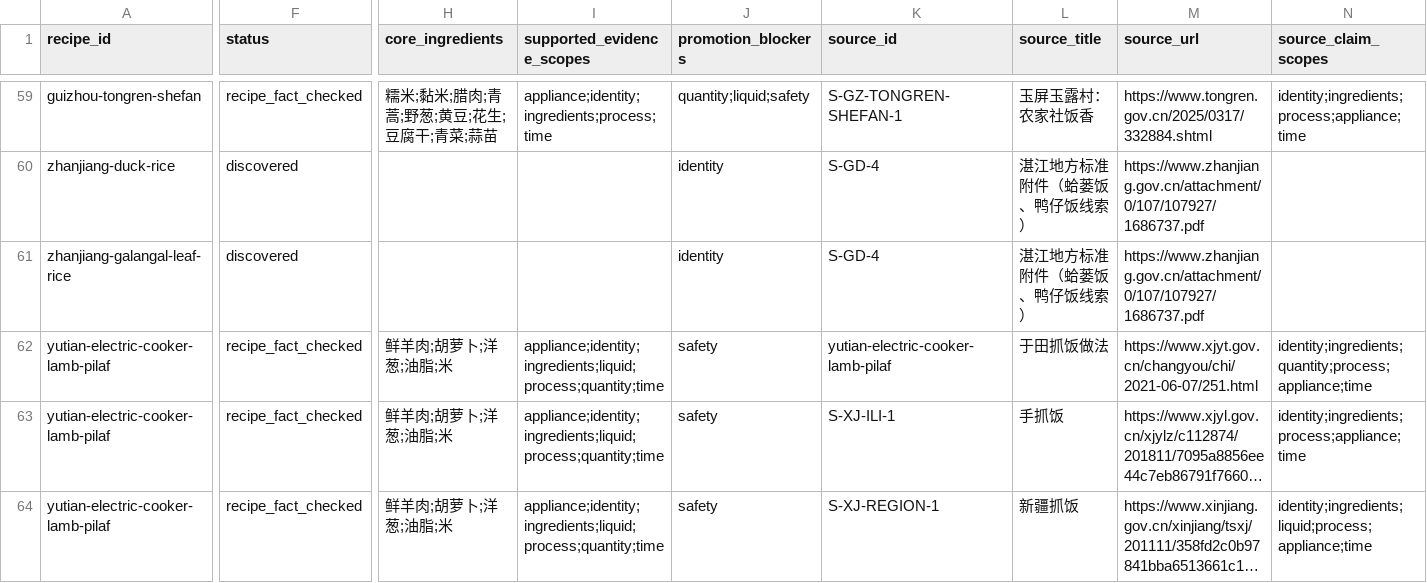
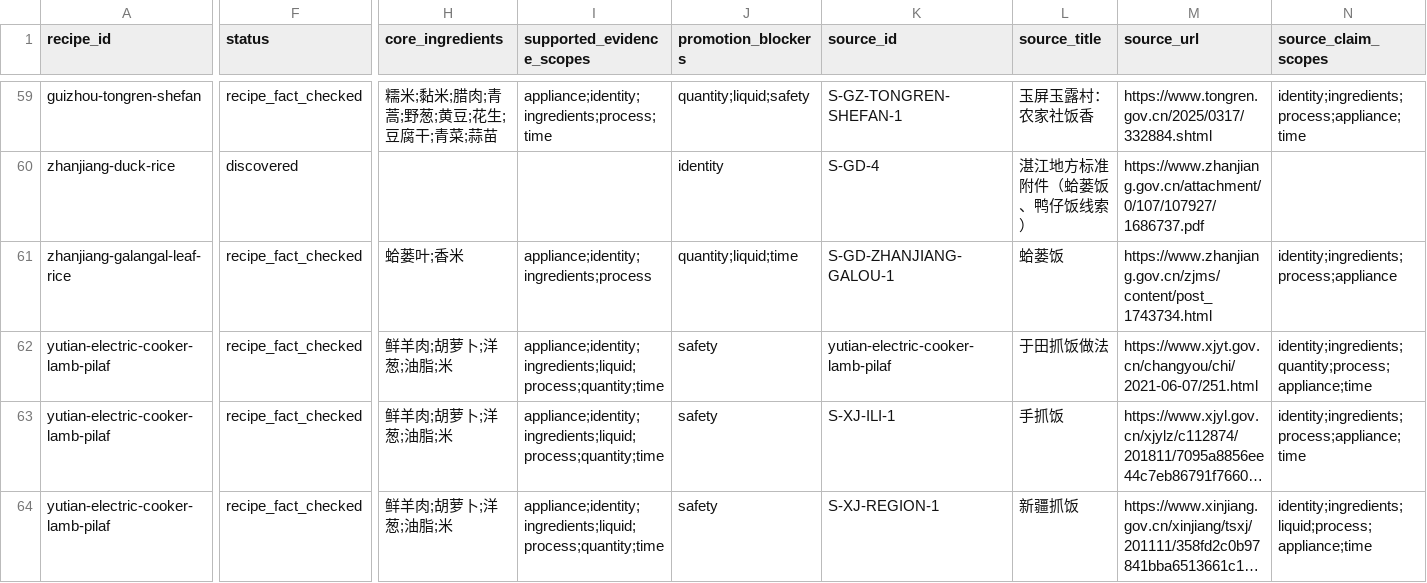
Before and after one commit to liuyuxin01210725-debug/yiguochu, a CSV file: docs/source-backed-one-pot-recipes.csv, drawn as a sheet; only a part is shown, gaps mark what is left out; long unchanged cells end in …; the diff names each change by its address in the sheet, - before the commit and + after, or states it on an @@ line.

Commit message:
data: structure source-backed Zhanjiang galangal rice

```diff
--- a/docs/source-backed-one-pot-recipes.csv
+++ b/docs/source-backed-one-pot-recipes.csv
-F61 (status): discovered
+F61 (status): recipe_fact_checked
-H61 (core_ingredients): (empty)
+H61 (core_ingredients): 蛤蒌叶;香米
-I61 (supported_evidence_scopes): (empty)
+I61 (supported_evidence_scopes): appliance;identity;ingredients;process
-J61 (promotion_blockers): identity
+J61 (promotion_blockers): quantity;liquid;time
-K61 (source_id): S-GD-4
+K61 (source_id): S-GD-ZHANJIANG-GALOU-1
-L61 (source_title): 湛江地方标准附件（蛤蒌饭、鸭仔饭线索）
+L61 (source_title): 蛤蒌饭
-M61 (source_url): https://www.zhanjiang.gov.cn/attachment/0/107/107927/1686737.pdf
+M61 (source_url): https://www.zhanjiang.gov.cn/zjms/content/post_1743734.html
-N61 (source_claim_scopes): (empty)
+N61 (source_claim_scopes): identity;ingredients;process;appliance
```
Also changed, not shown: 4 other files.
